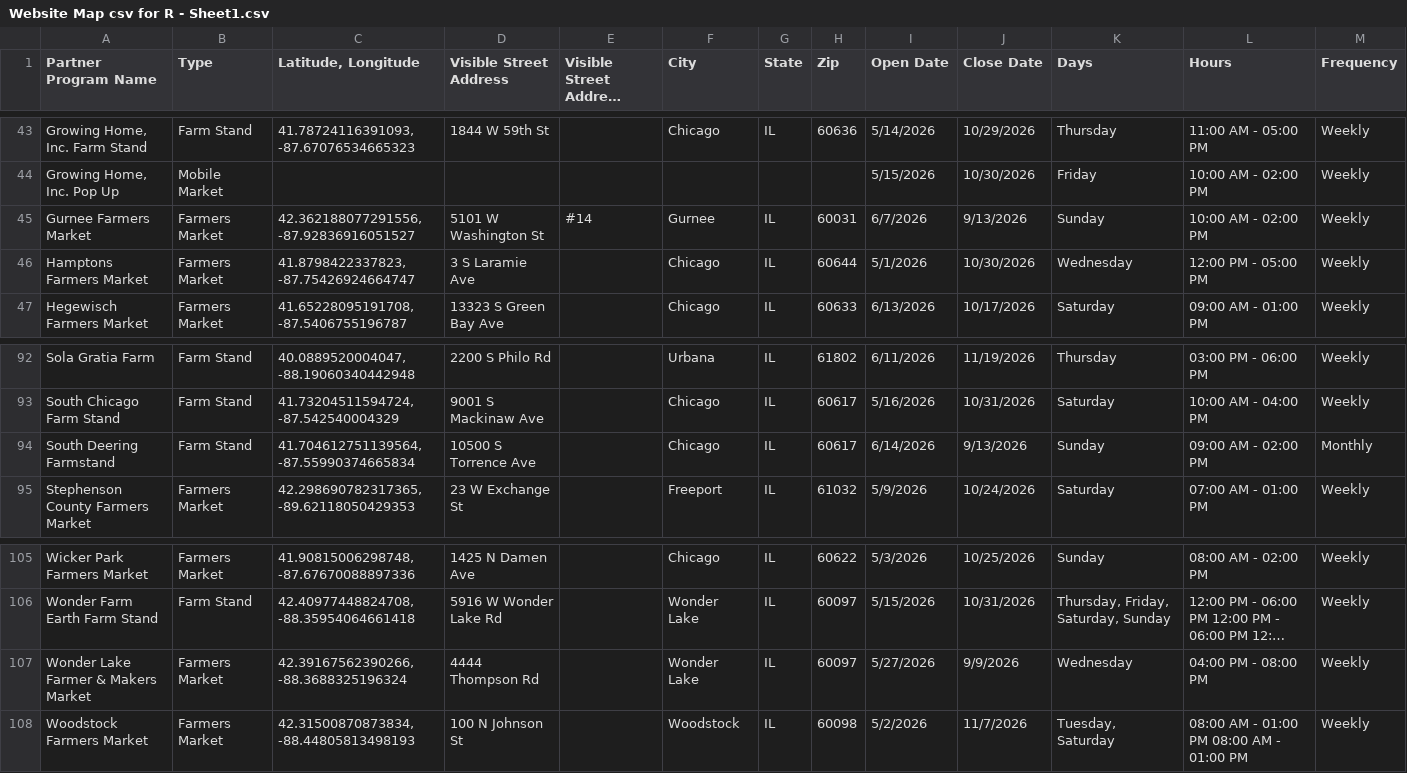
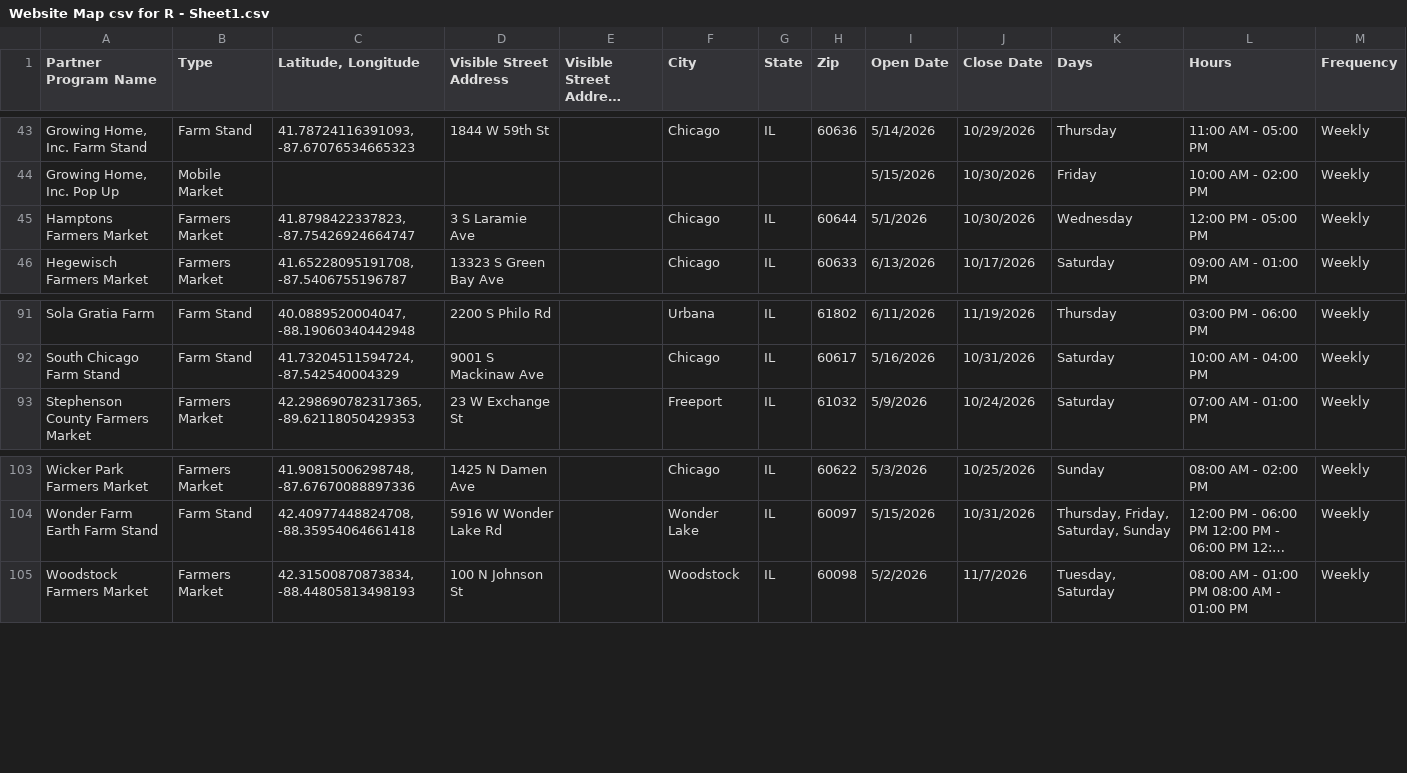
Before and after one commit to Link-Up-IL/website-map, a CSV file: Website Map csv for R - Sheet1.csv, drawn as a sheet; only a part is shown, gaps mark what is left out; long unchanged cells end in …; rows hold the shown columns only; the diff names each change by its address in the sheet, - before the commit and + after, or states it on an @@ line.

```diff
--- a/Website Map csv for R - Sheet1.csv
+++ b/Website Map csv for R - Sheet1.csv
-row 45: Gurnee Farmers Market | Farmers Market | 42.362188077291556, -87.92836916051527 | 5101 W Washington St | #14 | Gurnee | IL | 60031 | 6/7/2026 | 9/13/2026 | Sunday | 10:00 AM - 02:00 PM | Weekly
-row 94: South Deering Farmstand | Farm Stand | 41.704612751139564, -87.55990374665834 | 10500 S Torrence Ave |  | Chicago | IL | 60617 | 6/14/2026 | 9/13/2026 | Sunday | 09:00 AM - 02:00 PM | Monthly
-row 107: Wonder Lake Farmer & Makers Market | Farmers Market | 42.39167562390266, -88.3688325196324 | 4444 Thompson Rd |  | Wonder Lake | IL | 60097 | 5/27/2026 | 9/9/2026 | Wednesday | 04:00 PM - 08:00 PM | Weekly
```
Also changed, not shown: 1 other file.
